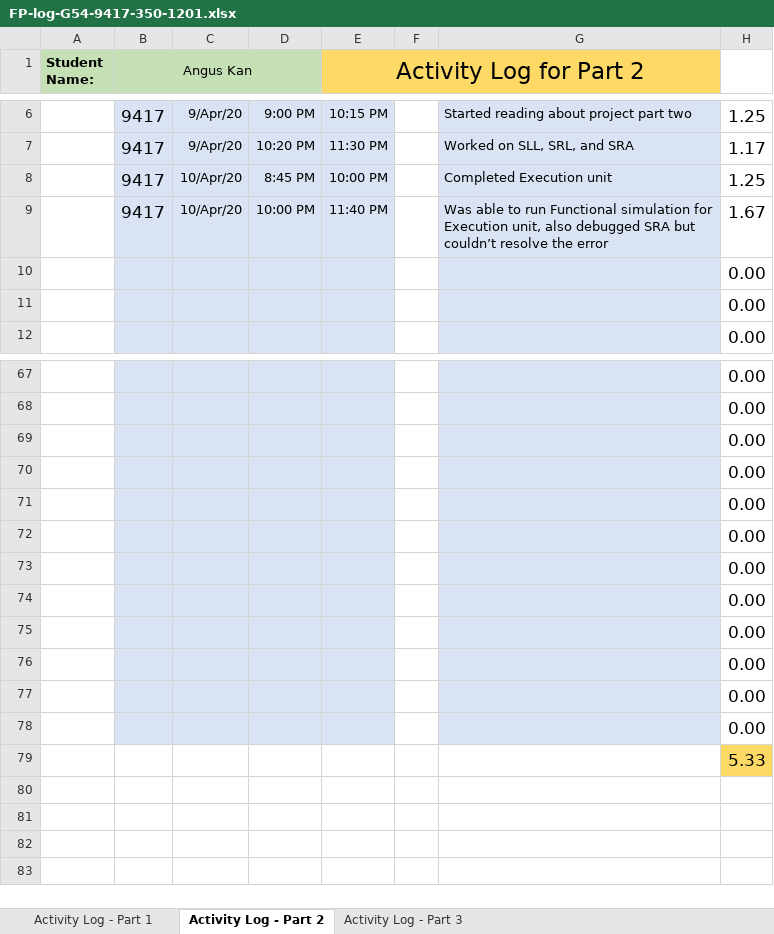
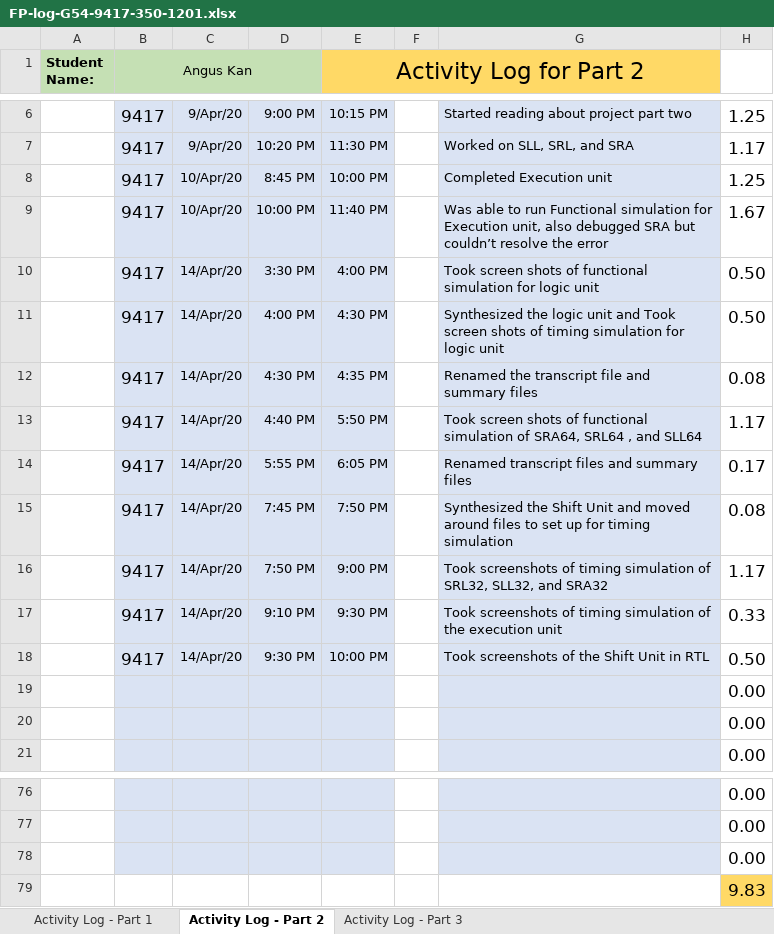
Before and after one commit to ChicoRao/ENSC350FP, an Excel workbook: ExU/Documentation/FP-log-G54-9417-350-1201.xlsx, sheet Activity Log - Part 2, drawn as a sheet; only a part is shown, gaps mark what is left out; values as stored, in another font and other column widths than the file's, no borders; conditional formats not drawn; removed rows and columns are numbered as before the commit, all else as after; the diff names each change by its address in the sheet, - before the commit and + after, or states it on an @@ line.

Commit message:
Updated Logs

```diff
--- a/ExU/Documentation/FP-log-G54-9417-350-1201.xlsx (sheet Activity Log - Part 2)
+++ b/ExU/Documentation/FP-log-G54-9417-350-1201.xlsx (sheet Activity Log - Part 2)
+row 10:  | 9417 | 14/Apr/20 | 3:30 PM | 4:00 PM |  | Took screen shots of functional simulation for logic unit | 0.50
+row 11:  | 9417 | 14/Apr/20 | 4:00 PM | 4:30 PM |  | Synthesized the logic unit and Took screen shots of timing simulation for logic unit | 0.50
+row 12:  | 9417 | 14/Apr/20 | 4:30 PM | 4:35 PM |  | Renamed the transcript file and summary files | 0.08
+row 13:  | 9417 | 14/Apr/20 | 4:40 PM | 5:50 PM |  | Took screen shots of functional simulation of SRA64, SRL64 , and SLL64 | 1.17
+row 14:  | 9417 | 14/Apr/20 | 5:55 PM | 6:05 PM |  | Renamed transcript files and summary files | 0.17
+row 15:  | 9417 | 14/Apr/20 | 7:45 PM | 7:50 PM |  | Synthesized the Shift Unit and moved around files to set up for timing simulation | 0.08
+row 16:  | 9417 | 14/Apr/20 | 7:50 PM | 9:00 PM |  | Took screenshots of timing simulation of SRL32, SLL32, and SRA32 | 1.17
+row 17:  | 9417 | 14/Apr/20 | 9:10 PM | 9:30 PM |  | Took screenshots of timing simulation of the execution unit | 0.33
+row 18:  | 9417 | 14/Apr/20 | 9:30 PM | 10:00 PM |  | Took screenshots of the Shift Unit in RTL | 0.50
-B79:E79 fill: #DAE3F3
+B79:E79 fill: none
-G79 fill: #DAE3F3
+G79 fill: none
-H79: 0.00
+H79: 9.83
-H79 fill: none
+H79 fill: #FFD966
-row 71:  |  |  |  |  |  |  | 0.00
-row 72:  |  |  |  |  |  |  | 0.00
-row 73:  |  |  |  |  |  |  | 0.00
-row 74:  |  |  |  |  |  |  | 0.00
-row 75:  |  |  |  |  |  |  | 0.00
-row 76:  |  |  |  |  |  |  | 0.00
-row 77:  |  |  |  |  |  |  | 0.00
-row 78:  |  |  |  |  |  |  | 0.00
-row 79:  |  |  |  |  |  |  | 5.33
```
Also changed, not shown: formulas that keep their value.
